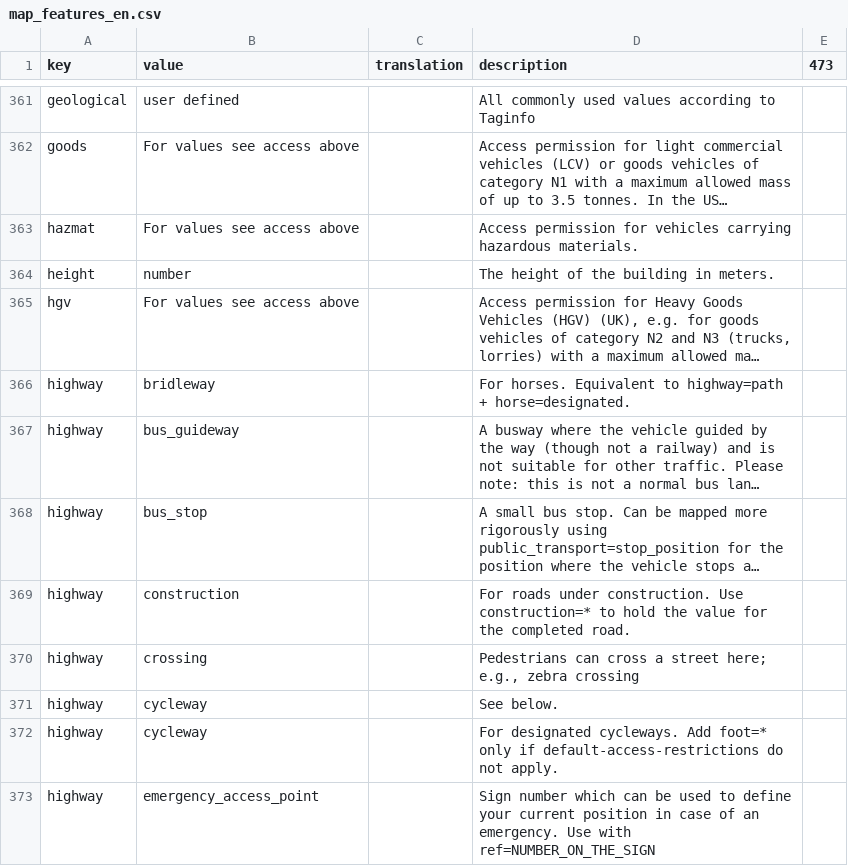
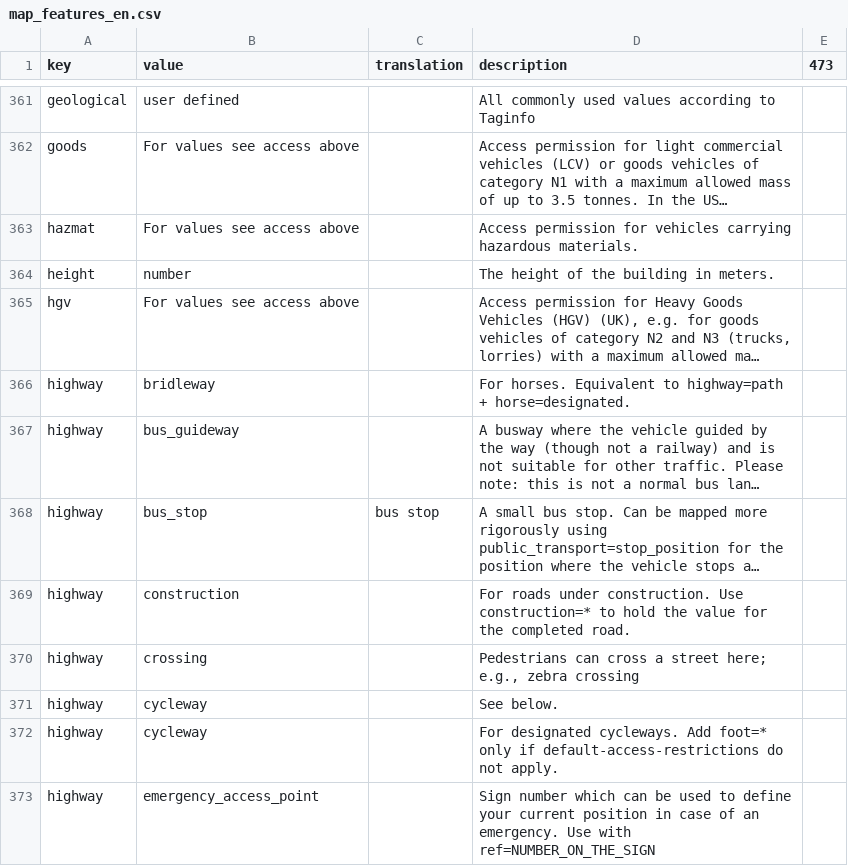
Before and after one commit to gromadco/Talking-Companion-iOS, a CSV file: scripts/map_features_en.csv, drawn as a sheet; only a part is shown, gaps mark what is left out; long unchanged cells end in …; the diff names each change by its address in the sheet, - before the commit and + after, or states it on an @@ line.

```diff
--- a/scripts/map_features_en.csv
+++ b/scripts/map_features_en.csv
-C368 (translation): (empty)
+C368 (translation): bus stop
```
Also changed, not shown: scripts/map_features_ru.csv, 2 other files.
